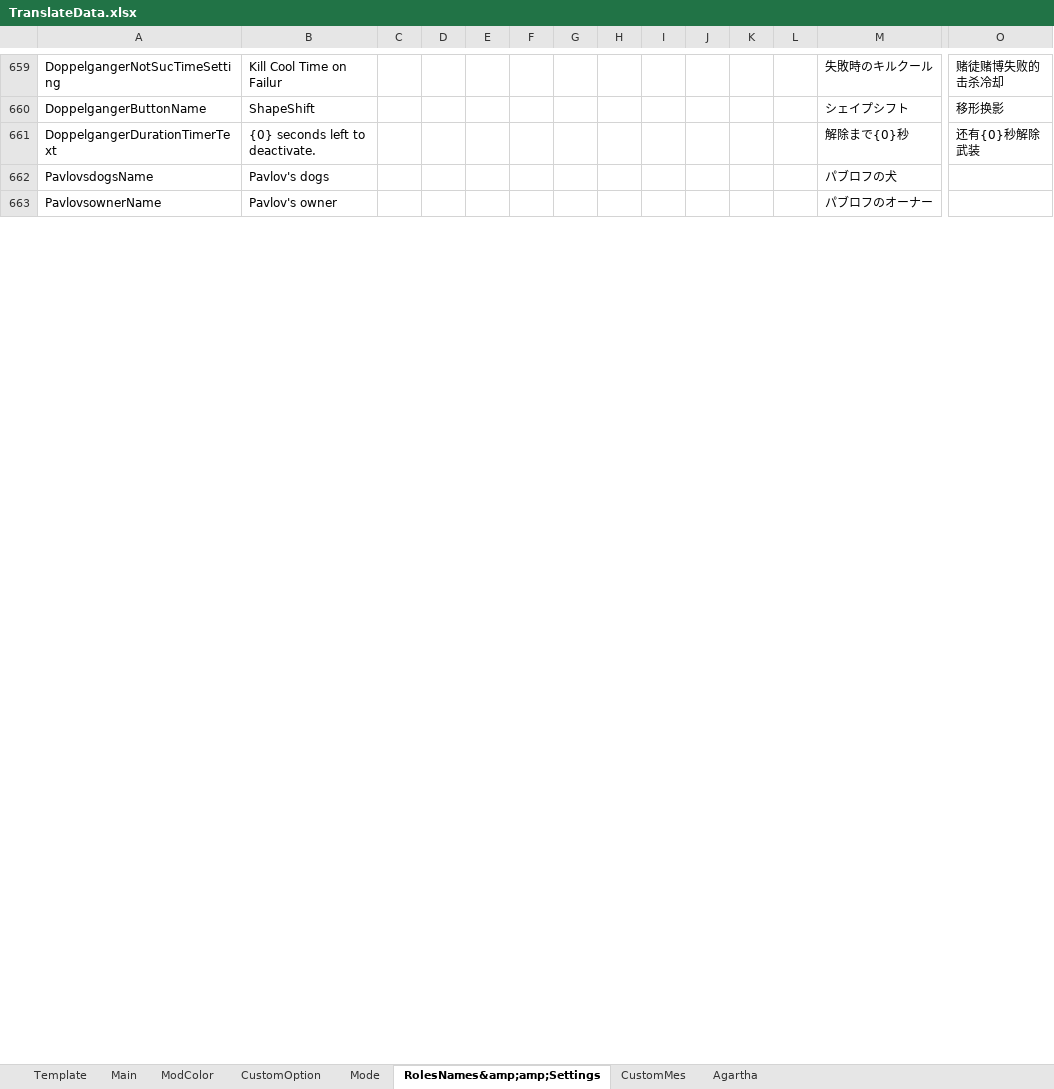
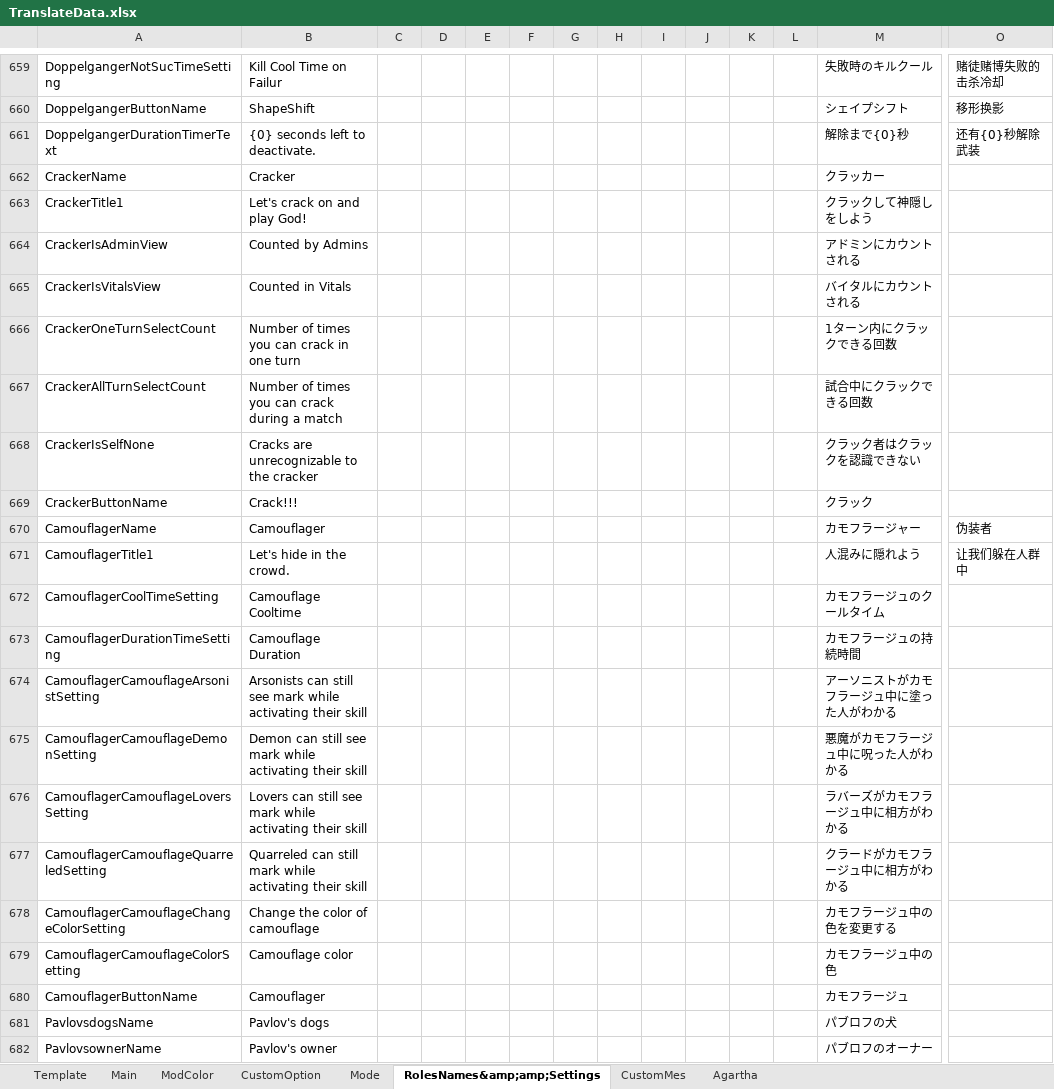
Before and after one commit to SuperNewRoles/SuperNewRoles, an Excel workbook: TranslateData.xlsx, sheet RolesNames&amp;amp;Settings, drawn as a sheet; only a part is shown, gaps mark what is left out; values as stored, in another font and other column widths than the file's, no borders; rows hold the shown columns only; the diff covers the shown part only; the diff names each change by its address in the sheet, - before the commit and + after, or states it on an @@ line.

Commit message:
現在devの翻訳追加(https://github.com/ykundesu/SuperNewRoles/commit/634fe810766889f1baafd01a7e9c6c29b690d5ff)

```diff
--- a/TranslateData.xlsx (sheet RolesNames&amp;amp;Settings)
+++ b/TranslateData.xlsx (sheet RolesNames&amp;amp;Settings)
+row 662: CrackerName | Cracker |  |  |  |  |  |  |  |  |  |  | クラッカー
+row 663: CrackerTitle1 | Let's crack on and play God! |  |  |  |  |  |  |  |  |  |  | クラックして神隠しをしよう
+row 664: CrackerIsAdminView | Counted by Admins |  |  |  |  |  |  |  |  |  |  | アドミンにカウントされる
+row 665: CrackerIsVitalsView | Counted in Vitals |  |  |  |  |  |  |  |  |  |  | バイタルにカウントされる
+row 666: CrackerOneTurnSelectCount | Number of times you can crack in one turn |  |  |  |  |  |  |  |  |  |  | 1ターン内にクラックできる回数
+row 667: CrackerAllTurnSelectCount | Number of times you can crack during a match |  |  |  |  |  |  |  |  |  |  | 試合中にクラックできる回数
+row 668: CrackerIsSelfNone | Cracks are unrecognizable to the cracker |  |  |  |  |  |  |  |  |  |  | クラック者はクラックを認識できない
+row 669: CrackerButtonName | Crack!!! |  |  |  |  |  |  |  |  |  |  | クラック
+row 670: CamouflagerName | Camouflager |  |  |  |  |  |  |  |  |  |  | カモフラージャー | 伪装者
+row 671: CamouflagerTitle1 | Let's hide in the crowd. |  |  |  |  |  |  |  |  |  |  | 人混みに隠れよう | 让我们躲在人群中
+row 672: CamouflagerCoolTimeSetting | Camouflage Cooltime |  |  |  |  |  |  |  |  |  |  | カモフラージュのクールタイム
+row 673: CamouflagerDurationTimeSetting | Camouflage Duration |  |  |  |  |  |  |  |  |  |  | カモフラージュの持続時間
+row 674: CamouflagerCamouflageArsonistSetting | Arsonists can still see mark while activating their skill |  |  |  |  |  |  |  |  |  |  | アーソニストがカモフラージュ中に塗った人がわかる
+row 675: CamouflagerCamouflageDemonSetting | Demon can still see mark while activating their skill |  |  |  |  |  |  |  |  |  |  | 悪魔がカモフラージュ中に呪った人がわかる
+row 676: CamouflagerCamouflageLoversSetting | Lovers can still see mark while activating their skill |  |  |  |  |  |  |  |  |  |  | ラバーズがカモフラージュ中に相方がわかる
+row 677: CamouflagerCamouflageQuarreledSetting | Quarreled can still mark while activating their skill |  |  |  |  |  |  |  |  |  |  | クラードがカモフラージュ中に相方がわかる
+row 678: CamouflagerCamouflageChangeColorSetting | Change the color of camouflage |  |  |  |  |  |  |  |  |  |  | カモフラージュ中の色を変更する
+row 679: CamouflagerCamouflageColorSetting | Camouflage color |  |  |  |  |  |  |  |  |  |  | カモフラージュ中の色
+row 680: CamouflagerButtonName | Camouflager |  |  |  |  |  |  |  |  |  |  | カモフラージュ
```
Also changed, not shown: 5 added rows and 8 edited cells elsewhere in this sheet, 1 other file.
